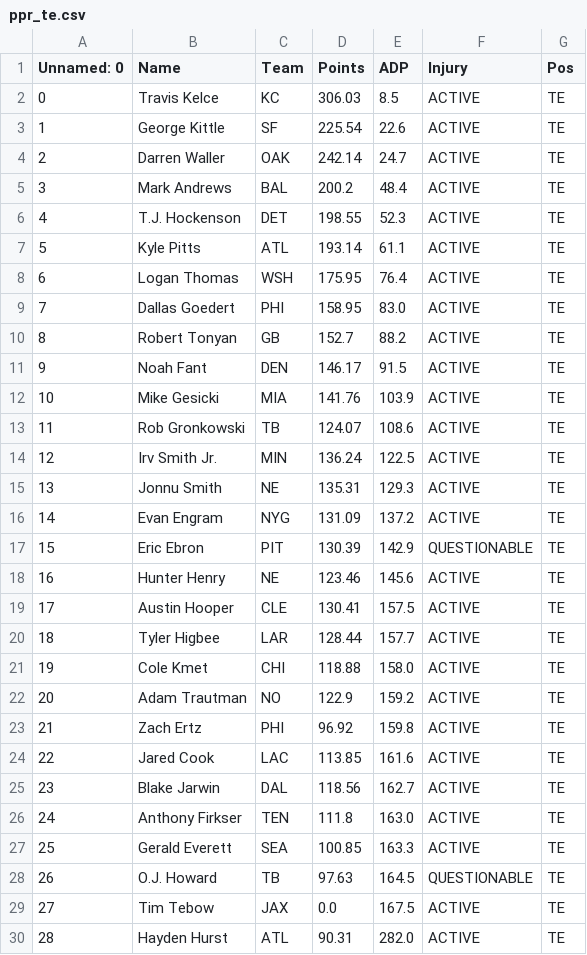
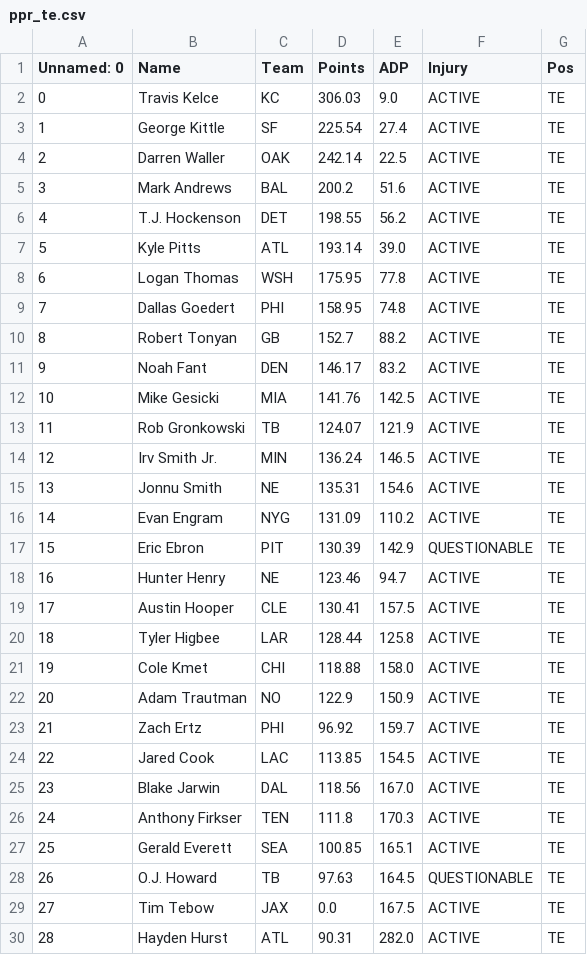
Before and after one commit to eapanthers/AutoDrafter, a CSV file: src/fantasyCSVs/ppr_te.csv, drawn as a sheet; only a part is shown.

```diff
--- a/src/fantasyCSVs/ppr_te.csv
+++ b/src/fantasyCSVs/ppr_te.csv
@@ -1,28 +1,28 @@
 Unnamed: 0;Name;Team;Points;ADP;Injury;Pos
-0;Travis Kelce;KC;306.03;8.5;ACTIVE;TE
-1;George Kittle;SF;225.54;22.6;ACTIVE;TE
-2;Darren Waller;OAK;242.14;24.7;ACTIVE;TE
-3;Mark Andrews;BAL;200.2;48.4;ACTIVE;TE
-4;T.J. Hockenson;DET;198.55;52.3;ACTIVE;TE
-5;Kyle Pitts;ATL;193.14;61.1;ACTIVE;TE
-6;Logan Thomas;WSH;175.95;76.4;ACTIVE;TE
-7;Dallas Goedert;PHI;158.95;83.0;ACTIVE;TE
+0;Travis Kelce;KC;306.03;9.0;ACTIVE;TE
+1;George Kittle;SF;225.54;27.4;ACTIVE;TE
+2;Darren Waller;OAK;242.14;22.5;ACTIVE;TE
+3;Mark Andrews;BAL;200.2;51.6;ACTIVE;TE
+4;T.J. Hockenson;DET;198.55;56.2;ACTIVE;TE
+5;Kyle Pitts;ATL;193.14;39.0;ACTIVE;TE
+6;Logan Thomas;WSH;175.95;77.8;ACTIVE;TE
+7;Dallas Goedert;PHI;158.95;74.8;ACTIVE;TE
 8;Robert Tonyan;GB;152.7;88.2;ACTIVE;TE
-9;Noah Fant;DEN;146.17;91.5;ACTIVE;TE
-10;Mike Gesicki;MIA;141.76;103.9;ACTIVE;TE
-11;Rob Gronkowski;TB;124.07;108.6;ACTIVE;TE
-12;Irv Smith Jr.;MIN;136.24;122.5;ACTIVE;TE
-13;Jonnu Smith;NE;135.31;129.3;ACTIVE;TE
-14;Evan Engram;NYG;131.09;137.2;ACTIVE;TE
+9;Noah Fant;DEN;146.17;83.2;ACTIVE;TE
+10;Mike Gesicki;MIA;141.76;142.5;ACTIVE;TE
+11;Rob Gronkowski;TB;124.07;121.9;ACTIVE;TE
+12;Irv Smith Jr.;MIN;136.24;146.5;ACTIVE;TE
+13;Jonnu Smith;NE;135.31;154.6;ACTIVE;TE
+14;Evan Engram;NYG;131.09;110.2;ACTIVE;TE
 15;Eric Ebron;PIT;130.39;142.9;QUESTIONABLE;TE
-16;Hunter Henry;NE;123.46;145.6;ACTIVE;TE
+16;Hunter Henry;NE;123.46;94.7;ACTIVE;TE
 17;Austin Hooper;CLE;130.41;157.5;ACTIVE;TE
-18;Tyler Higbee;LAR;128.44;157.7;ACTIVE;TE
+18;Tyler Higbee;LAR;128.44;125.8;ACTIVE;TE
 19;Cole Kmet;CHI;118.88;158.0;ACTIVE;TE
-20;Adam Trautman;NO;122.9;159.2;ACTIVE;TE
-21;Zach Ertz;PHI;96.92;159.8;ACTIVE;TE
-22;Jared Cook;LAC;113.85;161.6;ACTIVE;TE
-23;Blake Jarwin;DAL;118.56;162.7;ACTIVE;TE
-24;Anthony Firkser;TEN;111.8;163.0;ACTIVE;TE
-25;Gerald Everett;SEA;100.85;163.3;ACTIVE;TE
+20;Adam Trautman;NO;122.9;150.9;ACTIVE;TE
+21;Zach Ertz;PHI;96.92;159.7;ACTIVE;TE
+22;Jared Cook;LAC;113.85;154.5;ACTIVE;TE
+23;Blake Jarwin;DAL;118.56;167.0;ACTIVE;TE
+24;Anthony Firkser;TEN;111.8;170.3;ACTIVE;TE
+25;Gerald Everett;SEA;100.85;165.1;ACTIVE;TE
 26;O.J. Howard;TB;97.63;164.5;QUESTIONABLE;TE
```
Also changed, not shown: src/fantasyCSVs/ppr_rb.csv, src/fantasyCSVs/ppr_wr.csv, 5 other files.
